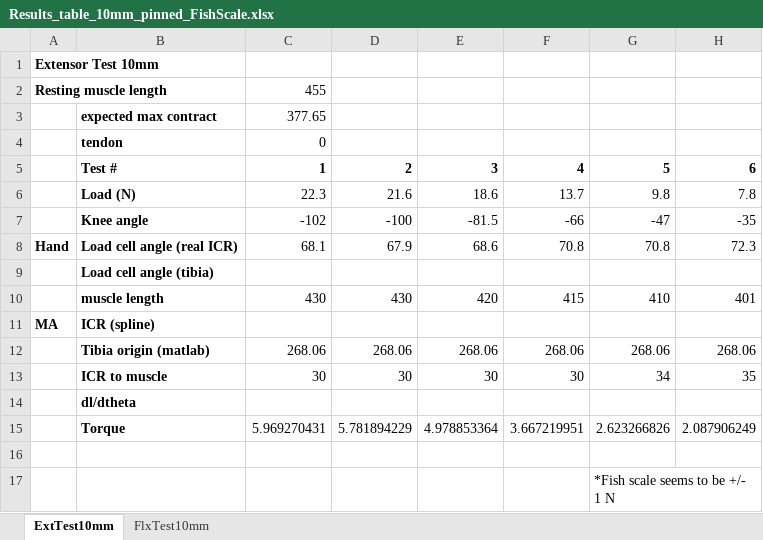
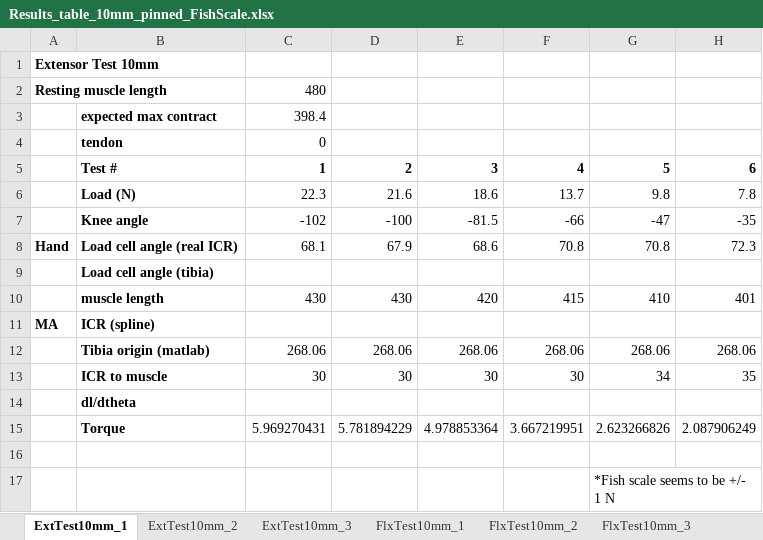
Before and after one commit to Agile-and-Adaptive-Robotics/Bipedal_Robot, an Excel workbook: Testing_Data/2022_02_Festo/Results_table_10mm_pinned_FishScale.xlsx, sheet ExtTest10mm_1, drawn as a sheet; only a part is shown; values as stored, in another font and other column widths than the file's, no borders; charts and pictures not drawn; the diff names each change by its address in the sheet, - before the commit and + after, or states it on an @@ line.

```diff
--- a/Testing_Data/2022_02_Festo/Results_table_10mm_pinned_FishScale.xlsx (sheet ExtTest10mm_1)
+++ b/Testing_Data/2022_02_Festo/Results_table_10mm_pinned_FishScale.xlsx (sheet ExtTest10mm_1)
-sheet tab: ExtTest10mm
+sheet tab: ExtTest10mm_1
-sheet tab: FlxTest10mm
+sheet tab: FlxTest10mm_1
+sheet tab: ExtTest10mm_2
+sheet tab: ExtTest10mm_3
+sheet tab: FlxTest10mm_2
+sheet tab: FlxTest10mm_3
-C2: 455
+C2: 480
-C3: 377.65
+C3: 398.4
```
Also changed, not shown: charts or pictures, Testing_Data/PressureSensorCalibration.xlsx.
